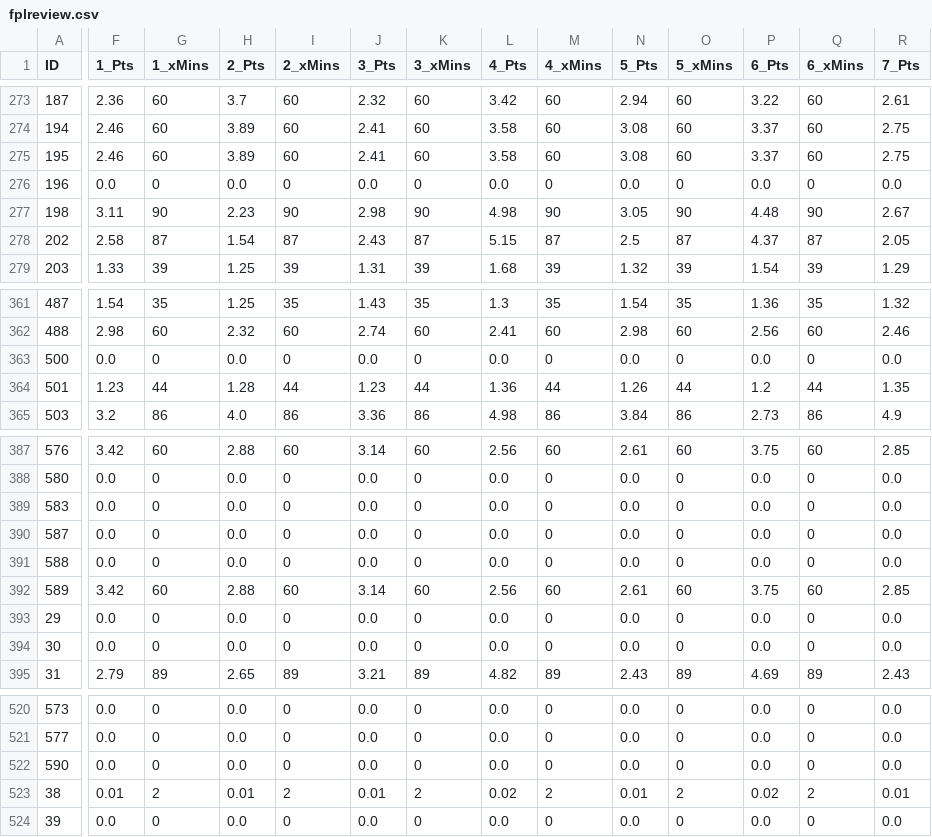
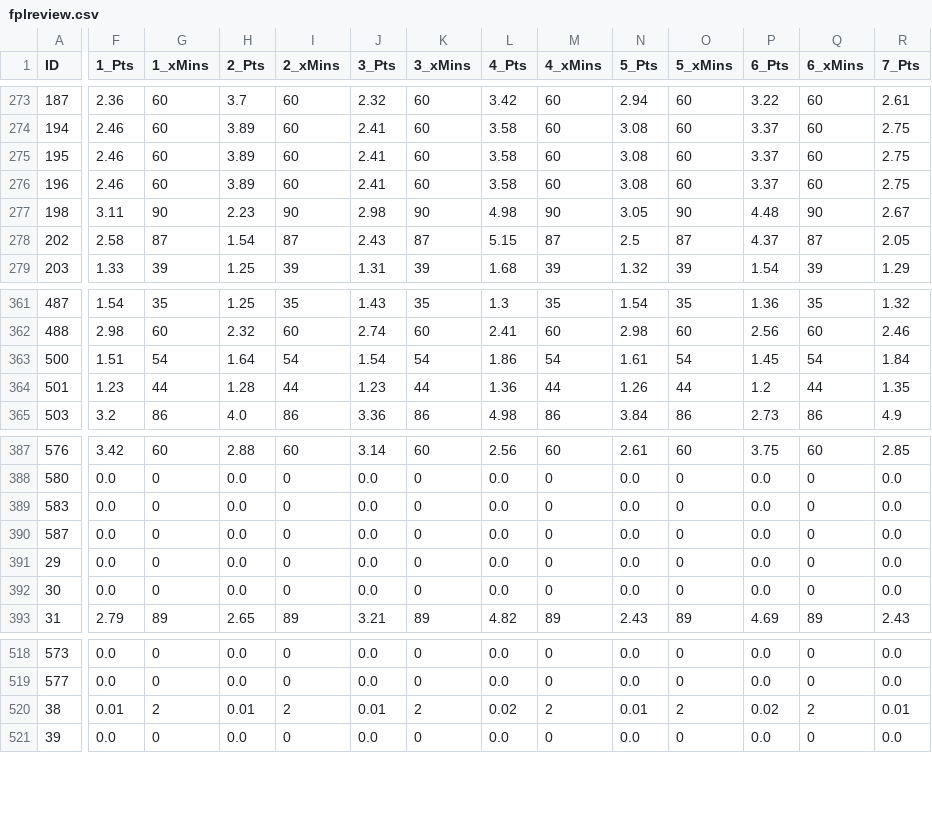
Before and after one commit to Kraiser61/FPL-Helper, a CSV file: data/fplreview.csv, drawn as a sheet; only a part is shown, gaps mark what is left out; rows hold the shown columns only; the diff covers the shown part only; the diff names each change by its address in the sheet, - before the commit and + after, or states it on an @@ line.

```diff
--- a/data/fplreview.csv
+++ b/data/fplreview.csv
-F276 (1_Pts): 0.0
+F276 (1_Pts): 2.46
-G276 (1_xMins): 0
+G276 (1_xMins): 60
-H276 (2_Pts): 0.0
+H276 (2_Pts): 3.89
-I276 (2_xMins): 0
+I276 (2_xMins): 60
-J276 (3_Pts): 0.0
+J276 (3_Pts): 2.41
-K276 (3_xMins): 0
+K276 (3_xMins): 60
-L276 (4_Pts): 0.0
+L276 (4_Pts): 3.58
-M276 (4_xMins): 0
+M276 (4_xMins): 60
-N276 (5_Pts): 0.0
+N276 (5_Pts): 3.08
-O276 (5_xMins): 0
+O276 (5_xMins): 60
-P276 (6_Pts): 0.0
+P276 (6_Pts): 3.37
-Q276 (6_xMins): 0
+Q276 (6_xMins): 60
-R276 (7_Pts): 0.0
+R276 (7_Pts): 2.75
-F363 (1_Pts): 0.0
+F363 (1_Pts): 1.51
-G363 (1_xMins): 0
+G363 (1_xMins): 54
-H363 (2_Pts): 0.0
+H363 (2_Pts): 1.64
-I363 (2_xMins): 0
+I363 (2_xMins): 54
-J363 (3_Pts): 0.0
+J363 (3_Pts): 1.54
-K363 (3_xMins): 0
+K363 (3_xMins): 54
-L363 (4_Pts): 0.0
+L363 (4_Pts): 1.86
-M363 (4_xMins): 0
+M363 (4_xMins): 54
-N363 (5_Pts): 0.0
+N363 (5_Pts): 1.61
-O363 (5_xMins): 0
+O363 (5_xMins): 54
-P363 (6_Pts): 0.0
+P363 (6_Pts): 1.45
-Q363 (6_xMins): 0
+Q363 (6_xMins): 54
-R363 (7_Pts): 0.0
+R363 (7_Pts): 1.84
-row 391: 588 | 0.0 | 0 | 0.0 | 0 | 0.0 | 0 | 0.0 | 0 | 0.0 | 0 | 0.0 | 0 | 0.0
-row 392: 589 | 3.42 | 60 | 2.88 | 60 | 3.14 | 60 | 2.56 | 60 | 2.61 | 60 | 3.75 | 60 | 2.85
-row 522: 590 | 0.0 | 0 | 0.0 | 0 | 0.0 | 0 | 0.0 | 0 | 0.0 | 0 | 0.0 | 0 | 0.0
```
Also changed, not shown: 47 edited cells elsewhere in this file, 3 other files.
